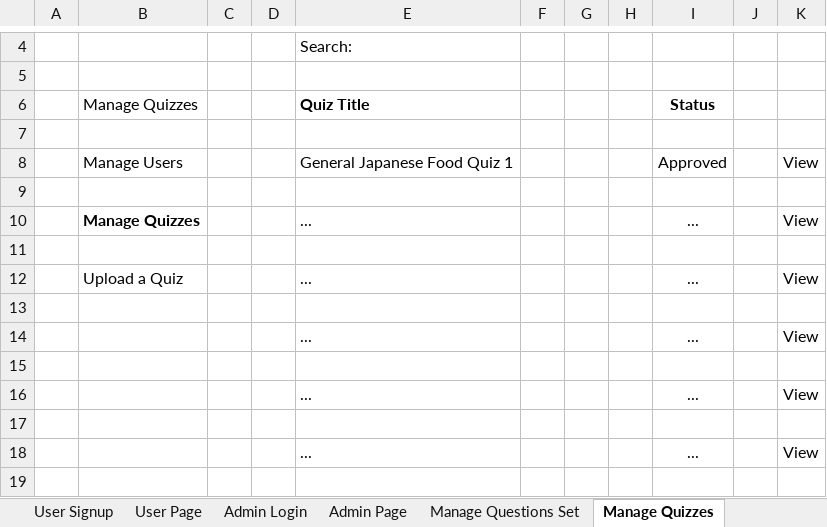
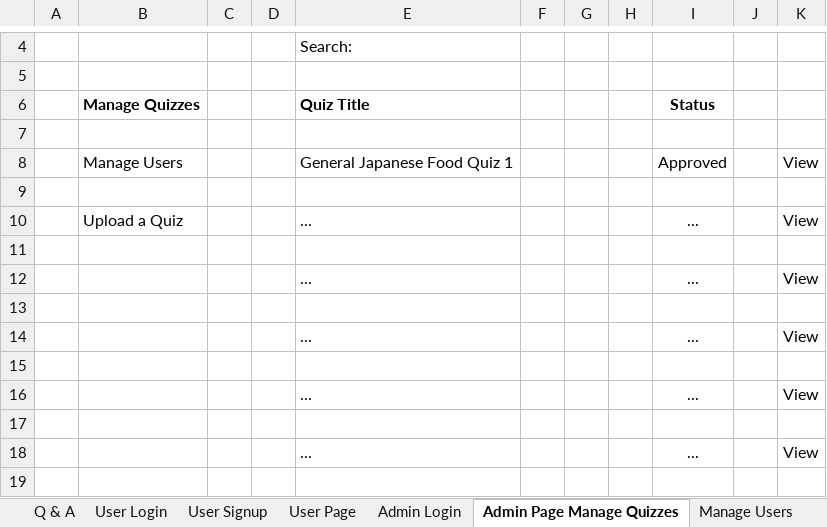
Before and after one commit to Hanchooi/JapaneseFoodQuiz, an Excel workbook: Food Quizzes Design.xlsx, sheet Admin Page Manage Quizzes, drawn as a sheet; only a part is shown, gaps mark what is left out; values as stored, in another font and other column widths than the file's, no borders; the diff names each change by its address in the sheet, - before the commit and + after, or states it on an @@ line.

```diff
--- a/Food Quizzes Design.xlsx (sheet Admin Page Manage Quizzes)
+++ b/Food Quizzes Design.xlsx (sheet Admin Page Manage Quizzes)
-sheet tab: Manage Quizzes
+sheet tab: Admin Page Manage Quizzes
-sheet tab: Admin Page
-sheet tab: Manage Questions Set
-B6 bold: off
+B6 bold: on
-B10 (Manage Quizzes): Manage Quizzes
+B10 (Manage Quizzes): Upload a Quiz
-B10 bold: on
+B10 bold: off
-B12 (Manage Quizzes): Upload a Quiz
+B12 (Manage Quizzes): (empty)
```
Also changed, not shown: sheet Manage Users.
